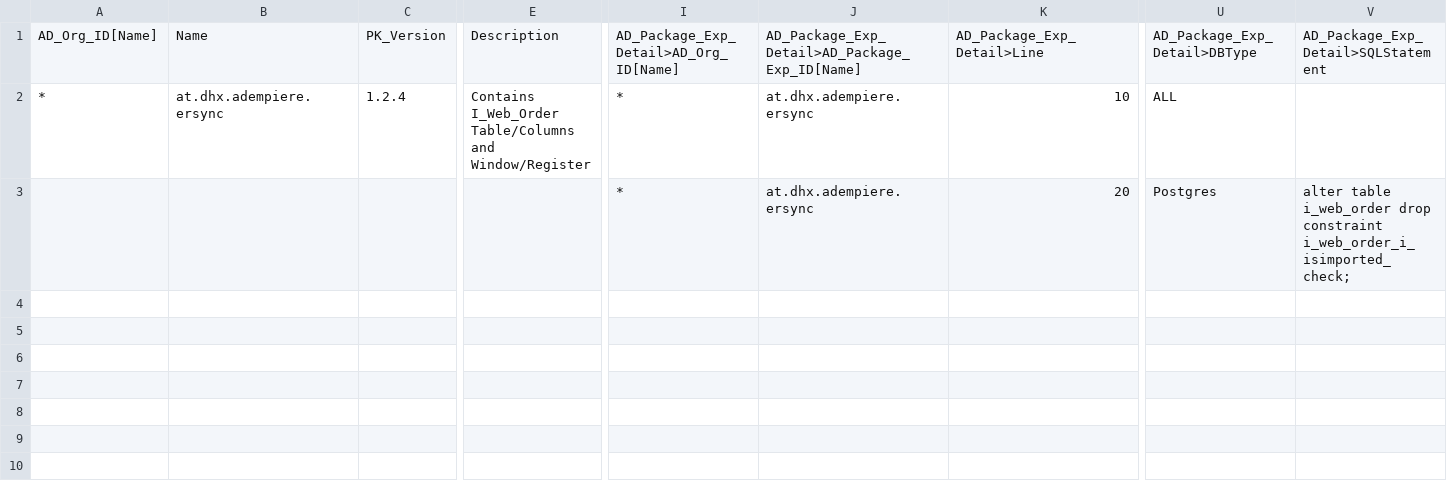
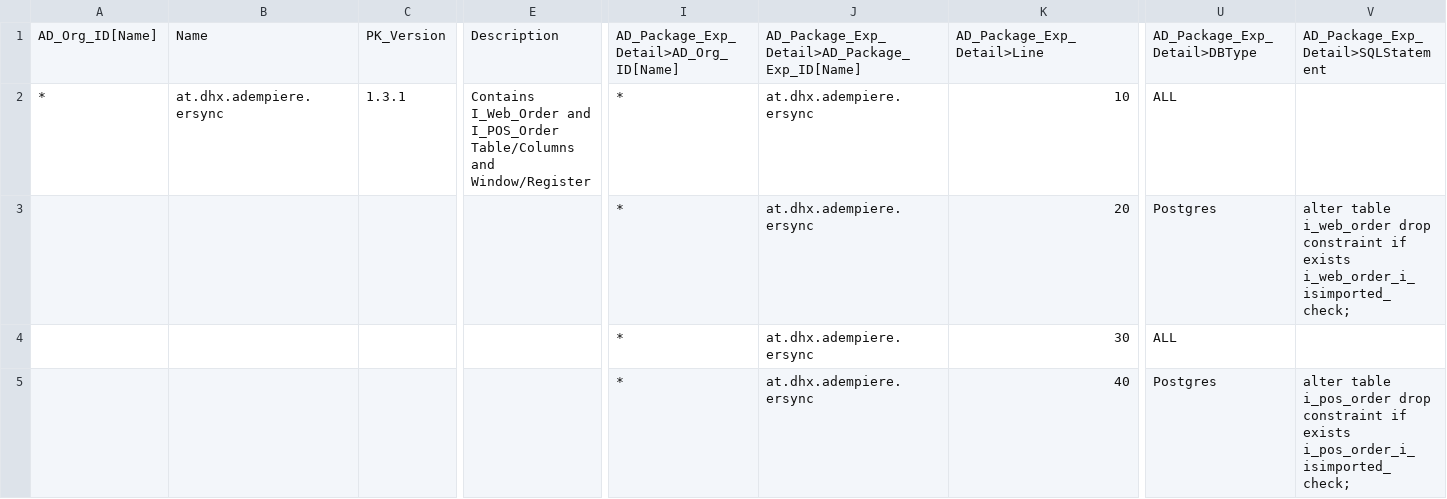
Before and after one commit to dhx/idempiere-ersync, a CSV file: migration/Export_AD_Package_Exp.csv, drawn as a sheet; only a part is shown, gaps mark what is left out; rows hold the shown columns only; the diff names each change by its address in the sheet, - before the commit and + after, or states it on an @@ line.

Commit message:
added if exists to the drop constraint SQL migration statements, updated AD_Package_Exp export, fixed POS process AD entries to use the right process.

```diff
--- a/migration/Export_AD_Package_Exp.csv
+++ b/migration/Export_AD_Package_Exp.csv
-C2: 1.2.4
+C2: 1.3.1
-E2: Contains I_Web_Order Table/Columns and…
+E2: Contains I_Web_Order and I_POS_Order Table/Columns and…
-V3: …drop constraint i_web_order_i_isimported_check;
+V3: …drop constraint if exists i_web_order_i_isimported_check;
+row 4:  |  |  |  | * | at.dhx.adempiere.ersync | 30 | ALL
+row 5:  |  |  |  | * | at.dhx.adempiere.ersync | 40 | Postgres | alter table i_pos_order drop constraint if exists i_pos_order_i_isimported_check;
```
Also changed, not shown: 2 other files.
